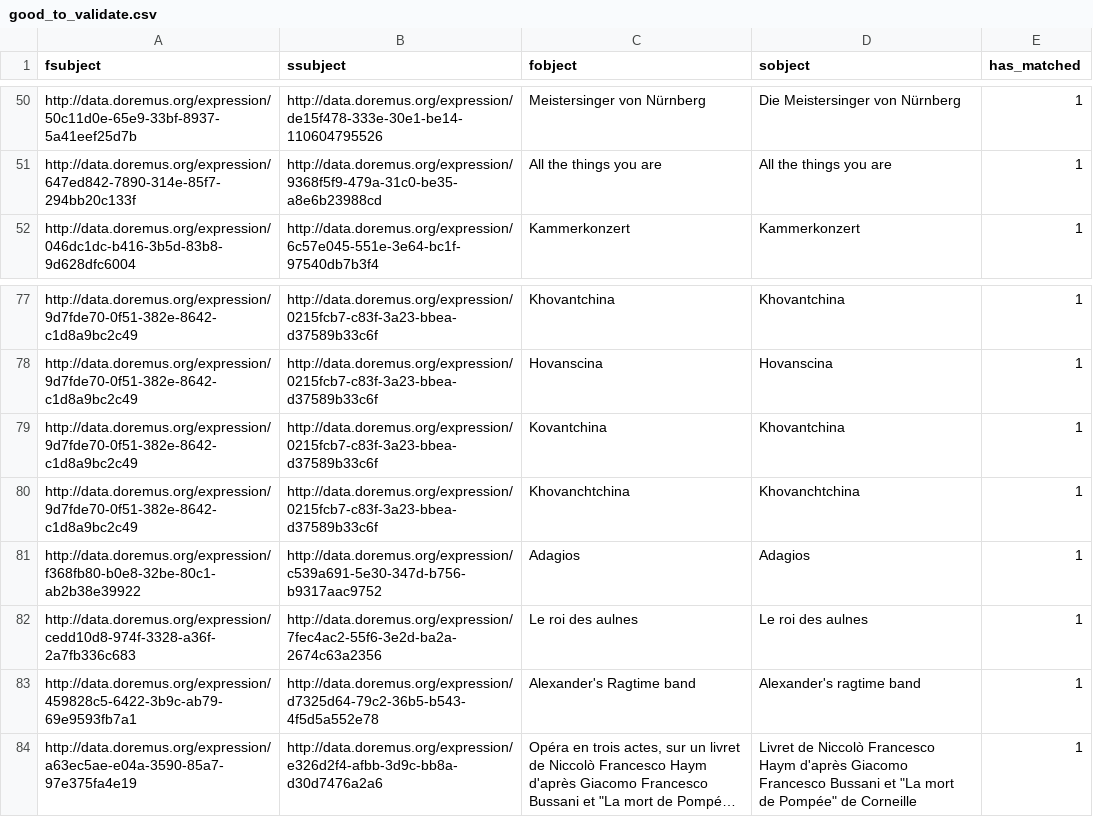
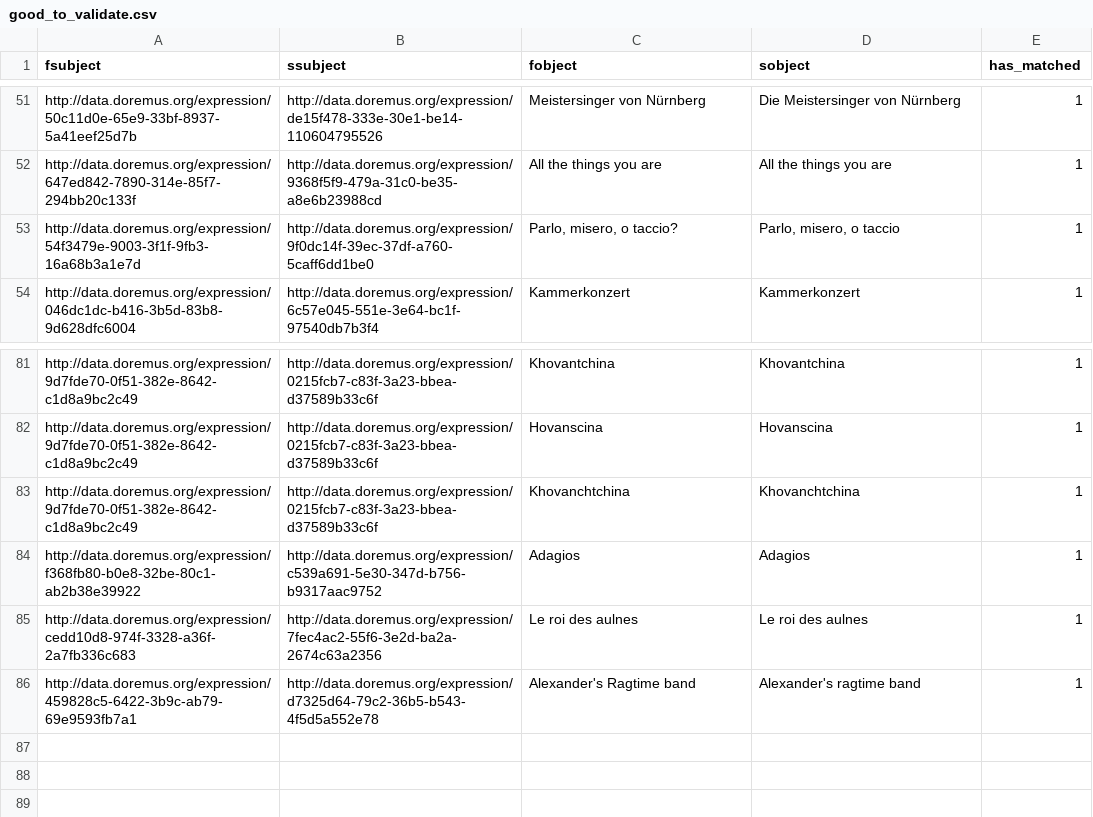
Before and after one commit to BillGates98/DLinker, a CSV file: outputs/good_to_validate.csv, drawn as a sheet; only a part is shown, gaps mark what is left out; long unchanged cells end in …; removed rows and columns are numbered as before the commit, all else as after; the diff covers the shown part only; the diff names each change by its address in the sheet, - before the commit and + after, or states it on an @@ line.

```diff
--- a/outputs/good_to_validate.csv
+++ b/outputs/good_to_validate.csv
+row 53: http://data.doremus.org/expression/54f3479e-9003-3f1f-9fb3-16a68b3a1e7d | http://data.doremus.org/expression/9f0dc14f-39ec-37df-a760-5caff6dd1be0 | Parlo, misero, o taccio? | Parlo, misero, o taccio | 1
-row 79: http://data.doremus.org/expression/9d7fde70-0f51-382e-8642-c1d8a9bc2c49 | http://data.doremus.org/expression/0215fcb7-c83f-3a23-bbea-d37589b33c6f | Kovantchina | Khovantchina | 1
@@ row 84 moved to row 2: http://data.doremus.org/expression/a63ec… @@
```
Also changed, not shown: 5 added rows and 3 removed rows elsewhere in this file, outputs/similars_predicates.csv, 15 other files.
